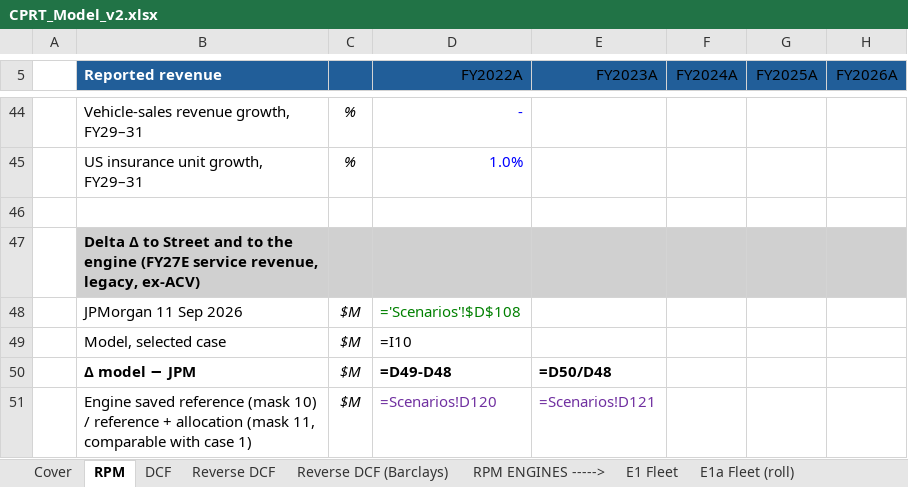
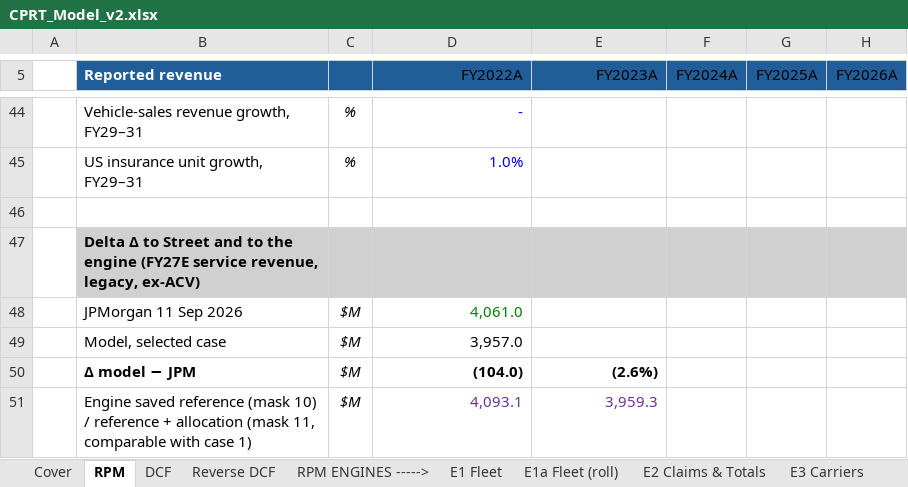
Before and after one commit to potpotman123/cprt-research, an Excel workbook: model/CPRT_Model_v2.xlsx, sheet RPM, drawn as a sheet; only a part is shown, gaps mark what is left out; values as stored, in another font and other column widths than the file's, no borders; formulas without a stored value are shown as written; the diff covers the shown part only; the diff names each change by its address in the sheet, - before the commit and + after, or states it on an @@ line.

```diff
--- a/model/CPRT_Model_v2.xlsx (sheet RPM)
+++ b/model/CPRT_Model_v2.xlsx (sheet RPM)
-sheet tab: Reverse DCF (Barclays)
-D48 (FY2022A): ='Scenarios'!$D$108
+D48 (FY2022A): 4,061.0
-D49 (FY2022A): =I10
+D49 (FY2022A): 3,957.0
-D50 (FY2022A): =D49-D48
+D50 (FY2022A): (104.0)
-E50 (FY2023A): =D50/D48
+E50 (FY2023A): (2.6%)
-D51 (FY2022A): =Scenarios!D120
+D51 (FY2022A): 4,093.1
-E51 (FY2023A): =Scenarios!D121
+E51 (FY2023A): 3,959.3
```
Also changed, not shown: 12 added rows, 12 removed rows and 28 edited cells elsewhere in this sheet, sheet E1a Fleet (roll), sheet Scenarios, sheet E2 Claims & Totals, sheet E3 Carriers, sheet DCF, sheet E1 Fleet, 8 more sheets, other sheet tabs, 2 other files.
